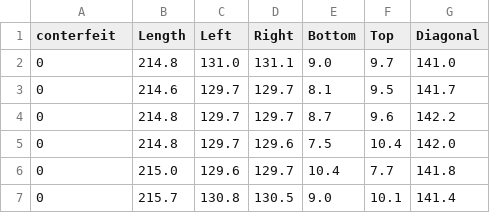
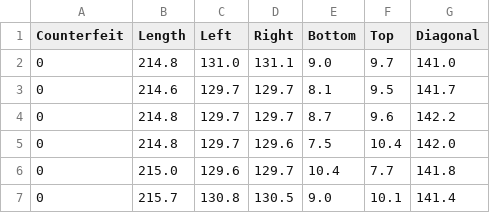
Before and after one commit to peritz-data-science/datasets, a CSV file: banknotes.csv, drawn as a sheet; only a part is shown.

Commit message:
Update banknotes.csv

```diff
--- a/banknotes.csv
+++ b/banknotes.csv
@@ -1,2 +1,2 @@
-conterfeit,Length,Left,Right,Bottom,Top,Diagonal
+Counterfeit,Length,Left,Right,Bottom,Top,Diagonal
 0,214.8,131.0,131.1,9.0,9.7,141.0
```
